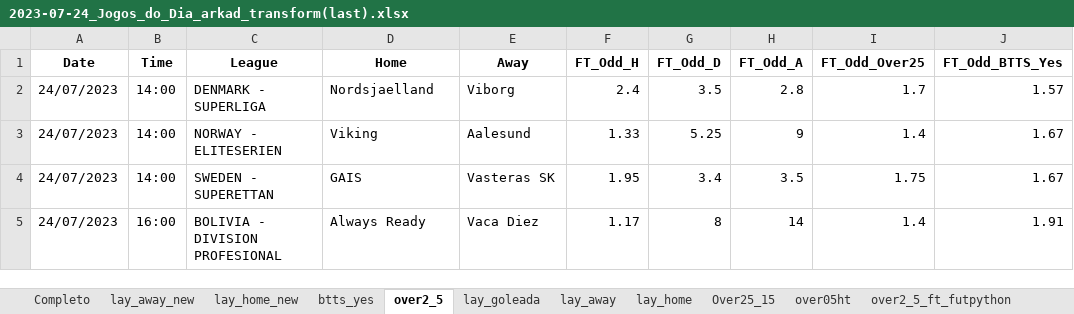
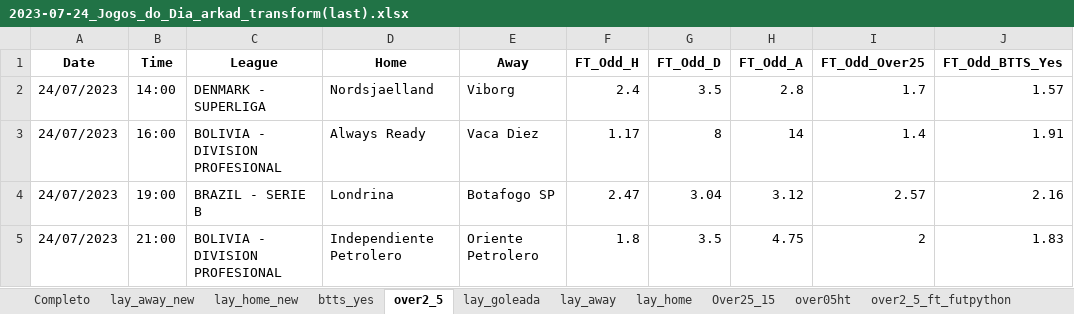
Before and after one commit to rpthiago/ARKAD, an Excel workbook: JOGOS/2023-07-24_Jogos_do_Dia_arkad_transform(last).xlsx, sheet over2_5, drawn as a sheet; values as stored, in another font and other column widths than the file's, no borders; removed rows and columns are numbered as before the commit, all else as after; the diff names each change by its address in the sheet, - before the commit and + after, or states it on an @@ line.

```diff
--- a/JOGOS/2023-07-24_Jogos_do_Dia_arkad_transform(last).xlsx (sheet over2_5)
+++ b/JOGOS/2023-07-24_Jogos_do_Dia_arkad_transform(last).xlsx (sheet over2_5)
-row 3: 24/07/2023 | 14:00 | NORWAY - ELITESERIEN | Viking | Aalesund | 1.33 | 5.25 | 9 | 1.4 | 1.67
-row 4: 24/07/2023 | 14:00 | SWEDEN - SUPERETTAN | GAIS | Vasteras SK | 1.95 | 3.4 | 3.5 | 1.75 | 1.67
+row 4: 24/07/2023 | 19:00 | BRAZIL - SERIE B | Londrina | Botafogo SP | 2.47 | 3.04 | 3.12 | 2.57 | 2.16
+row 5: 24/07/2023 | 21:00 | BOLIVIA - DIVISION PROFESIONAL | Independiente Petrolero | Oriente Petrolero | 1.8 | 3.5 | 4.75 | 2 | 1.83
```
Also changed, not shown: sheet Completo, sheet lay_away_new, sheet Over25_15, sheet lay_goleada, sheet lay_away, sheet btts_yes, 6 more sheets, 17 other files.
